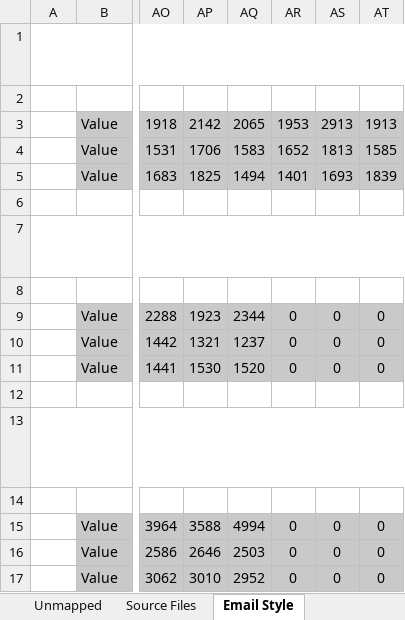
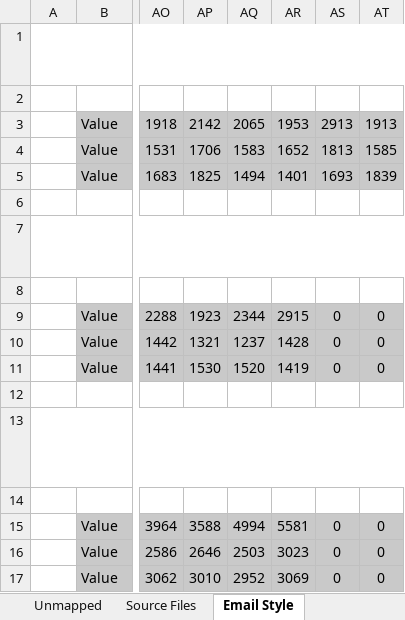
Before and after one commit to asidhom84-cloud/trc-data, an Excel workbook: files/power_outage_area/Power_Cuts_2026_Area_Summary.xlsx, sheet Email Style, drawn as a sheet; only a part is shown, gaps mark what is left out; values as stored, in another font and other column widths than the file's, no borders; the diff names each change by its address in the sheet, - before the commit and + after, or states it on an @@ line.

```diff
--- a/files/power_outage_area/Power_Cuts_2026_Area_Summary.xlsx (sheet Email Style)
+++ b/files/power_outage_area/Power_Cuts_2026_Area_Summary.xlsx (sheet Email Style)
-AR9 (W42): 0
+AR9 (W42): 2915
-AR10 (W42): 0
+AR10 (W42): 1428
-AR11 (W42): 0
+AR11 (W42): 1419
-AR15 (W42): 0
+AR15 (W42): 5581
-AR16 (W42): 0
+AR16 (W42): 3023
-AR17 (W42): 0
+AR17 (W42): 3069
```
Also changed, not shown: sheet Summary, sheet Weekly Cuts 2026, sheet Weekly Hours 2026, sheet Cuts by Area, sheet Hours by Area, sheet Compare 2025-2026, 1 more sheet, 16 other files.
